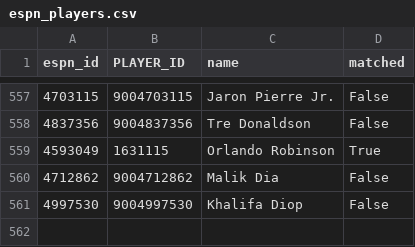
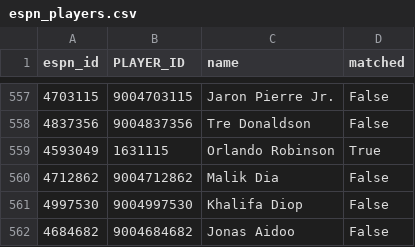
Before and after one commit to abeilke2002/belch-bets, a CSV file: csvs/espn_players.csv, drawn as a sheet; only a part is shown, gaps mark what is left out; the diff names each change by its address in the sheet, - before the commit and + after, or states it on an @@ line.

```diff
--- a/csvs/espn_players.csv
+++ b/csvs/espn_players.csv
+row 562: 4684682 | 9004684682 | Jonas Aidoo | False
```
Also changed, not shown: csvs/game_info_2027.csv, odds_model/data/bet_log.csv, 6 other files.
